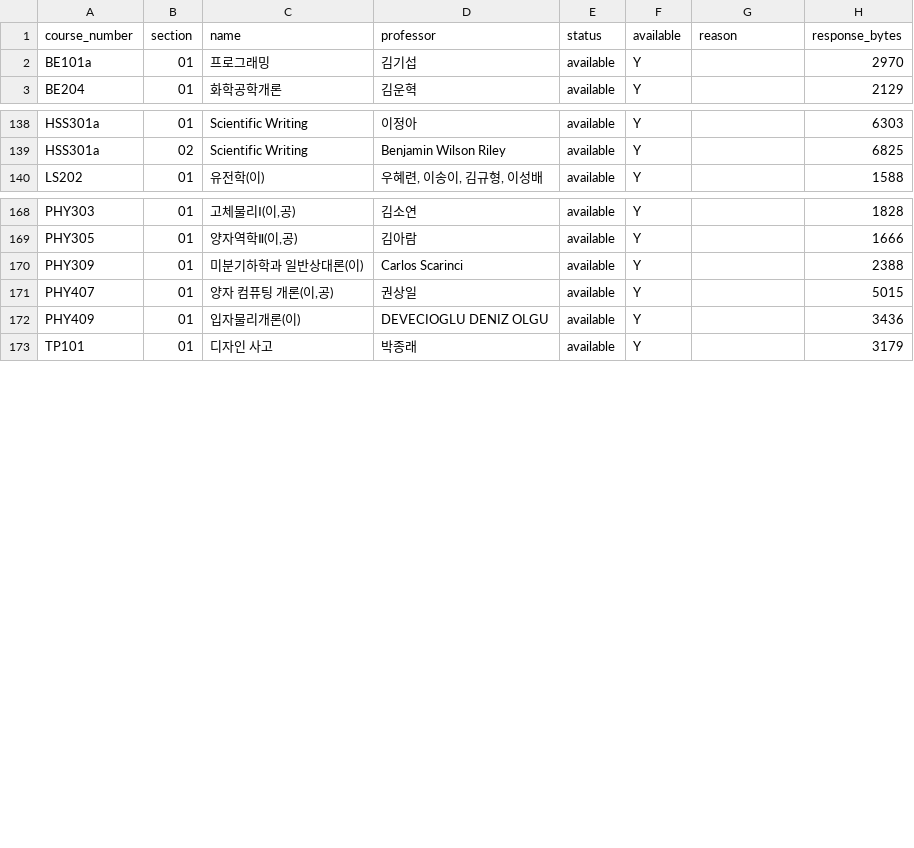
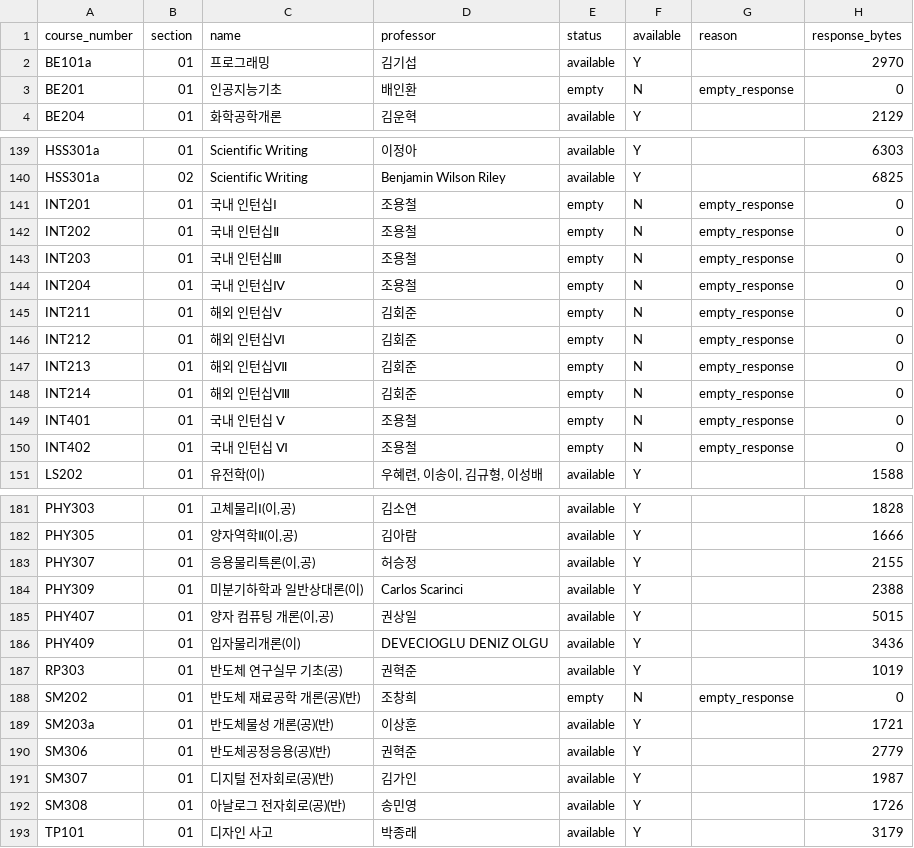
Before and after one commit to AntarcBall/ActivatedGeneratedScheduler, a CSV file: assets/ags-section-detail-availability.csv, drawn as a sheet; only a part is shown, gaps mark what is left out; the diff covers the shown part only; the diff names each change by its address in the sheet, - before the commit and + after, or states it on an @@ line.

Commit message:
Refresh syllabus details and API notes

```diff
--- a/assets/ags-section-detail-availability.csv
+++ b/assets/ags-section-detail-availability.csv
+row 3: BE201 | 01 | 인공지능기초 | 배인환 | empty | N | empty_response | 0
+row 141: INT201 | 01 | 국내 인턴십Ⅰ | 조용철 | empty | N | empty_response | 0
+row 142: INT202 | 01 | 국내 인턴십Ⅱ | 조용철 | empty | N | empty_response | 0
+row 143: INT203 | 01 | 국내 인턴십Ⅲ | 조용철 | empty | N | empty_response | 0
+row 144: INT204 | 01 | 국내 인턴십Ⅳ | 조용철 | empty | N | empty_response | 0
+row 145: INT211 | 01 | 해외 인턴십Ⅴ | 김회준 | empty | N | empty_response | 0
+row 146: INT212 | 01 | 해외 인턴십Ⅵ | 김회준 | empty | N | empty_response | 0
+row 147: INT213 | 01 | 해외 인턴십Ⅶ | 김회준 | empty | N | empty_response | 0
+row 148: INT214 | 01 | 해외 인턴십Ⅷ | 김회준 | empty | N | empty_response | 0
+row 149: INT401 | 01 | 국내 인턴십 Ⅴ | 조용철 | empty | N | empty_response | 0
+row 150: INT402 | 01 | 국내 인턴십 Ⅵ | 조용철 | empty | N | empty_response | 0
+row 183: PHY307 | 01 | 응용물리특론(이,공) | 허승정 | available | Y |  | 2155
+row 187: RP303 | 01 | 반도체 연구실무 기초(공) | 권혁준 | available | Y |  | 1019
+row 188: SM202 | 01 | 반도체 재료공학 개론(공)(반) | 조창희 | empty | N | empty_response | 0
+row 189: SM203a | 01 | 반도체물성 개론(공)(반) | 이상훈 | available | Y |  | 1721
+row 190: SM306 | 01 | 반도체공정응용(공)(반) | 권혁준 | available | Y |  | 2779
+row 191: SM307 | 01 | 디지털 전자회로(공)(반) | 김가인 | available | Y |  | 1987
+row 192: SM308 | 01 | 아날로그 전자회로(공)(반) | 송민영 | available | Y |  | 1726
```
Also changed, not shown: 2 added rows and 4 edited cells elsewhere in this file, 5 other files.
